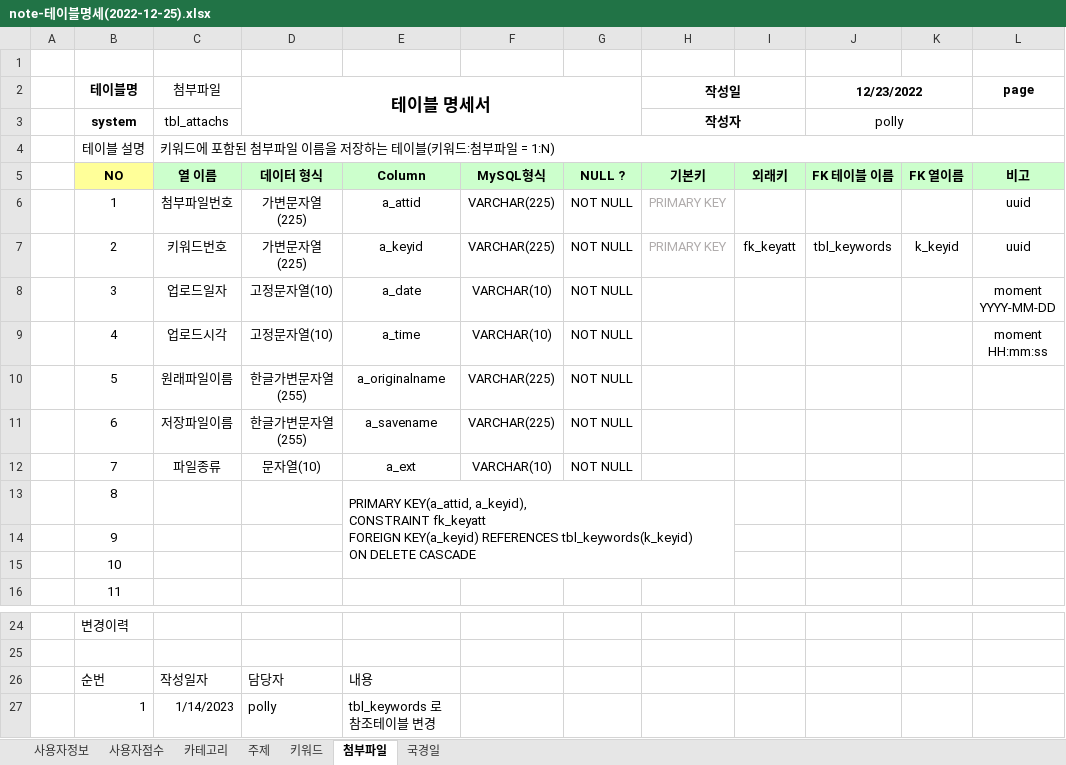
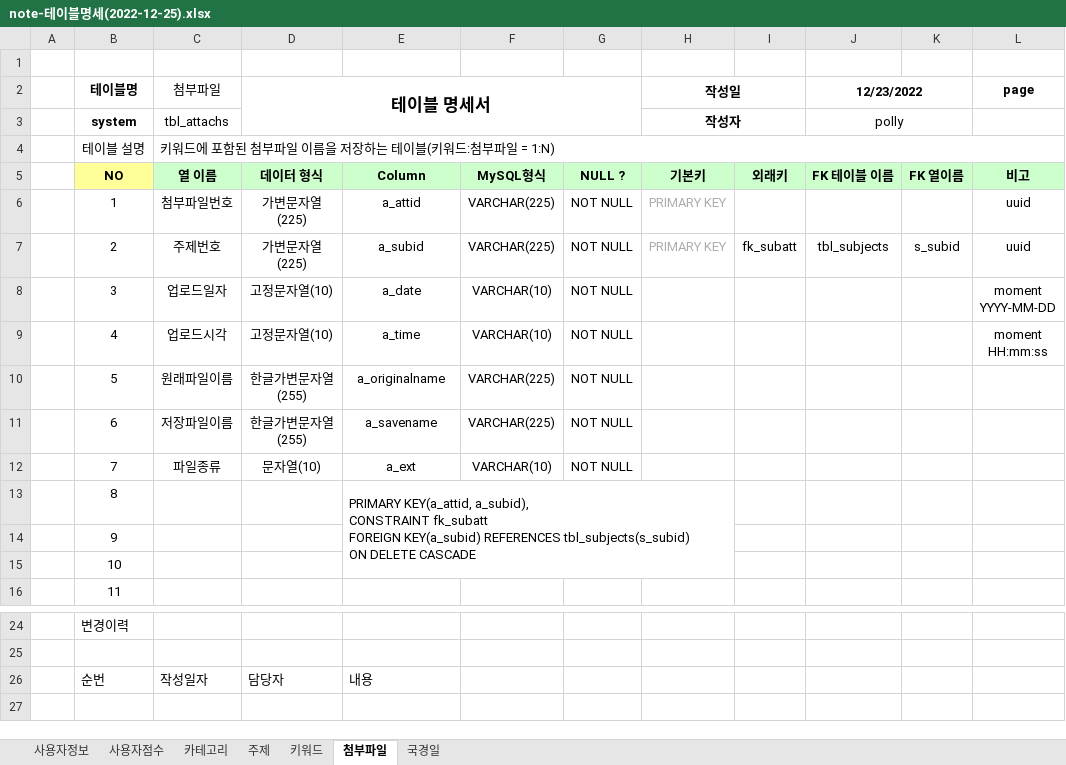
Before and after one commit to PollyGotACracker/project-noteit, an Excel workbook: documents/note-테이블명세(2022-12-25).xlsx, sheet 첨부파일, drawn as a sheet; only a part is shown, gaps mark what is left out; values as stored, in another font and other column widths than the file's, no borders; ↵ is a line break in a cell; the diff names each change by its address in the sheet, - before the commit and + after, or states it on an @@ line.

```diff
--- a/documents/note-테이블명세(2022-12-25).xlsx (sheet 첨부파일)
+++ b/documents/note-테이블명세(2022-12-25).xlsx (sheet 첨부파일)
-C7 (첨부파일): 키워드번호
+C7 (첨부파일): 주제번호
-E7: a_keyid
+E7: a_subid
-I7: fk_keyatt
+I7: fk_subatt
-J7 (12/23/2022): tbl_keywords
+J7 (12/23/2022): tbl_subjects
-K7: k_keyid
+K7: s_subid
-E13: PRIMARY KEY(a_attid, a_keyid), ↵ CONSTRAINT fk_keyatt ↵ FOREIGN KEY(a_keyid) REFERENCES tbl_keywords(k_keyid) ↵ ON DELETE…
+E13: PRIMARY KEY(a_attid, a_subid), ↵ CONSTRAINT fk_subatt ↵ FOREIGN KEY(a_subid) REFERENCES tbl_subjects(s_subid) ↵ ON DELETE…
-row 27:  | 1 | 1/14/2023 | polly | tbl_keywords 로 참조테이블 변경
```
Also changed, not shown: 17 other files.
